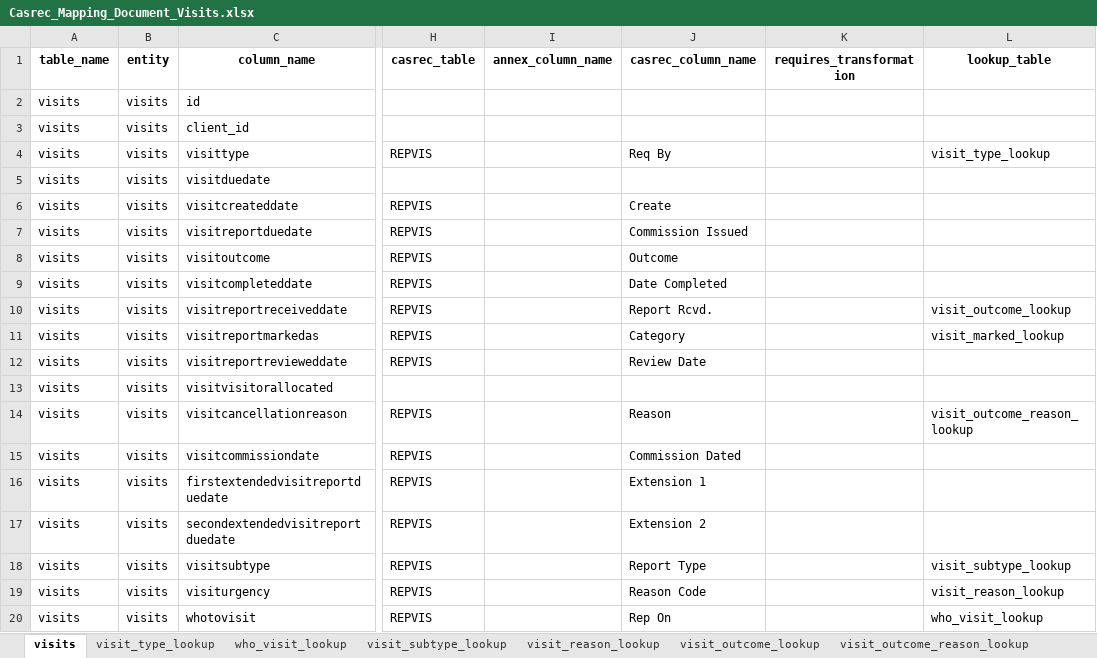
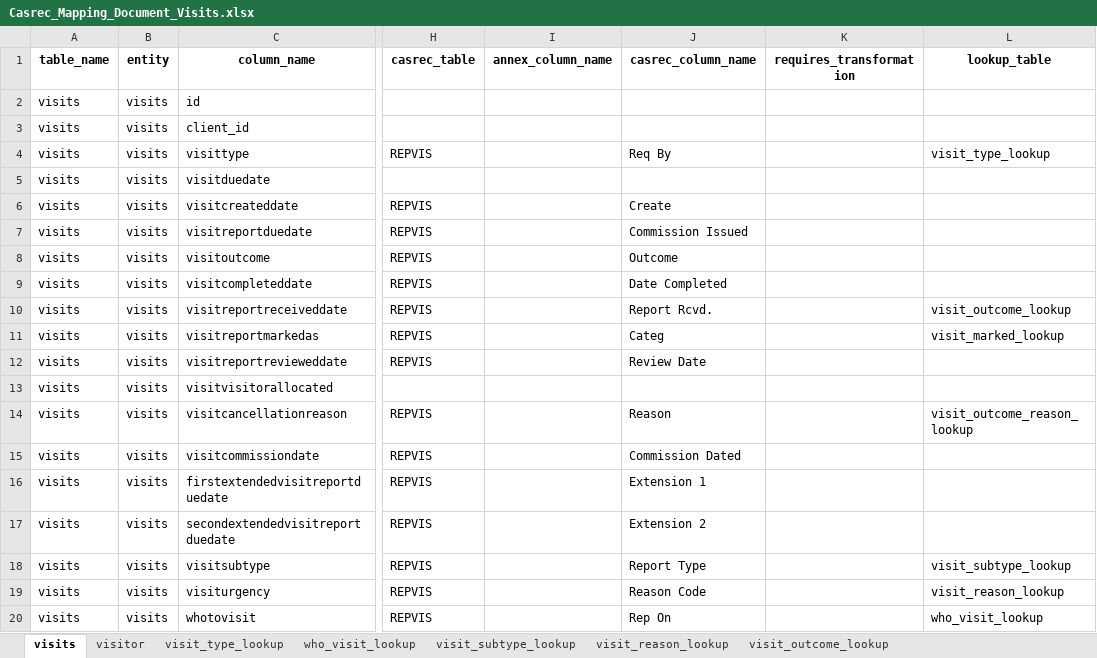
Before and after one commit to ministryofjustice/opg-data-casrec-migration, an Excel workbook: migration_steps/shared/mapping_spreadsheet/Casrec_Mapping_Document_Visits.xlsx, sheet visits, drawn as a sheet; only a part is shown, gaps mark what is left out; values as stored, in another font and other column widths than the file's, no borders; charts and pictures not drawn; the diff names each change by its address in the sheet, - before the commit and + after, or states it on an @@ line.

Commit message:
with the most up-to-date mapping defs from s3

```diff
--- a/migration_steps/shared/mapping_spreadsheet/Casrec_Mapping_Document_Visits.xlsx (sheet visits)
+++ b/migration_steps/shared/mapping_spreadsheet/Casrec_Mapping_Document_Visits.xlsx (sheet visits)
-J11 (casrec_column_name): Category
+J11 (casrec_column_name): Categ
```
Also changed, not shown: other sheet tabs, charts or pictures, migration_steps/shared/mapping_spreadsheet/Casrec_Mapping_Document_Bond.xlsx, migration_steps/shared/mapping_spreadsheet/Casrec_Mapping_Document_Client.xlsx, 49 other files.
